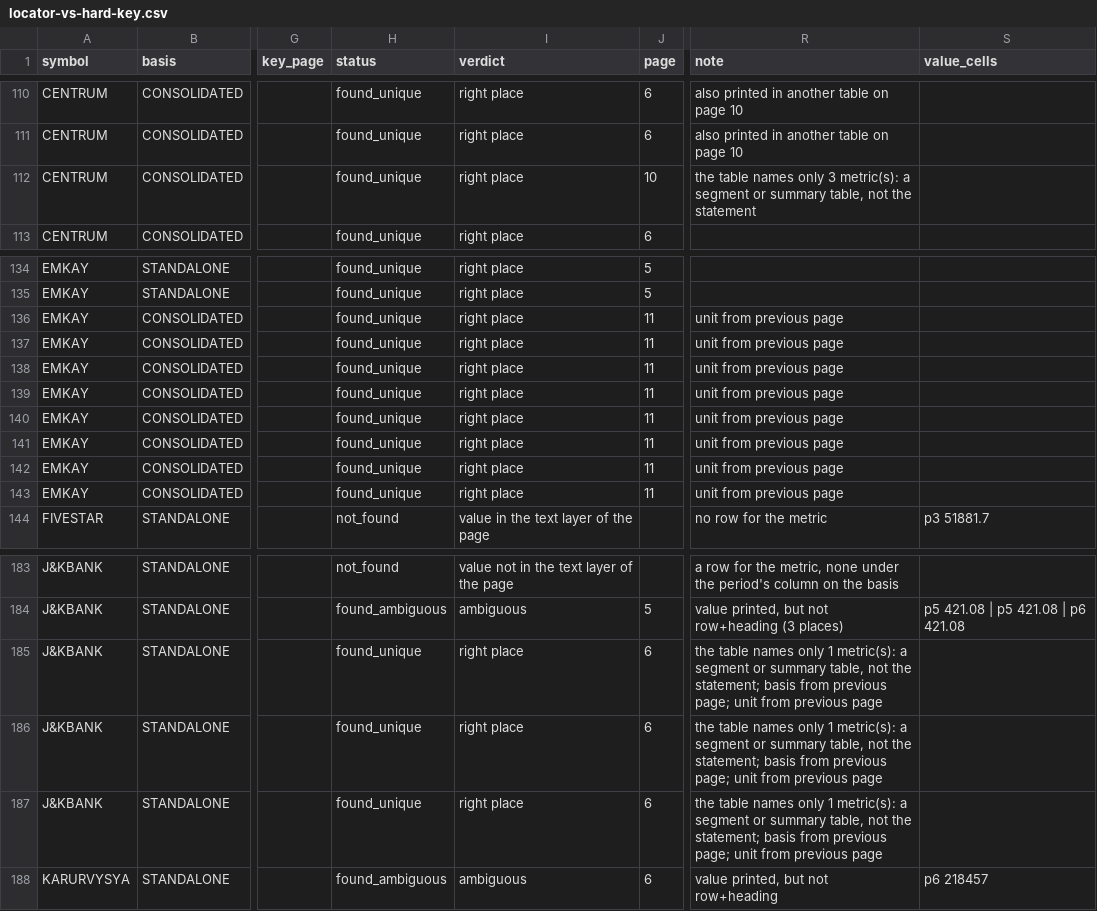
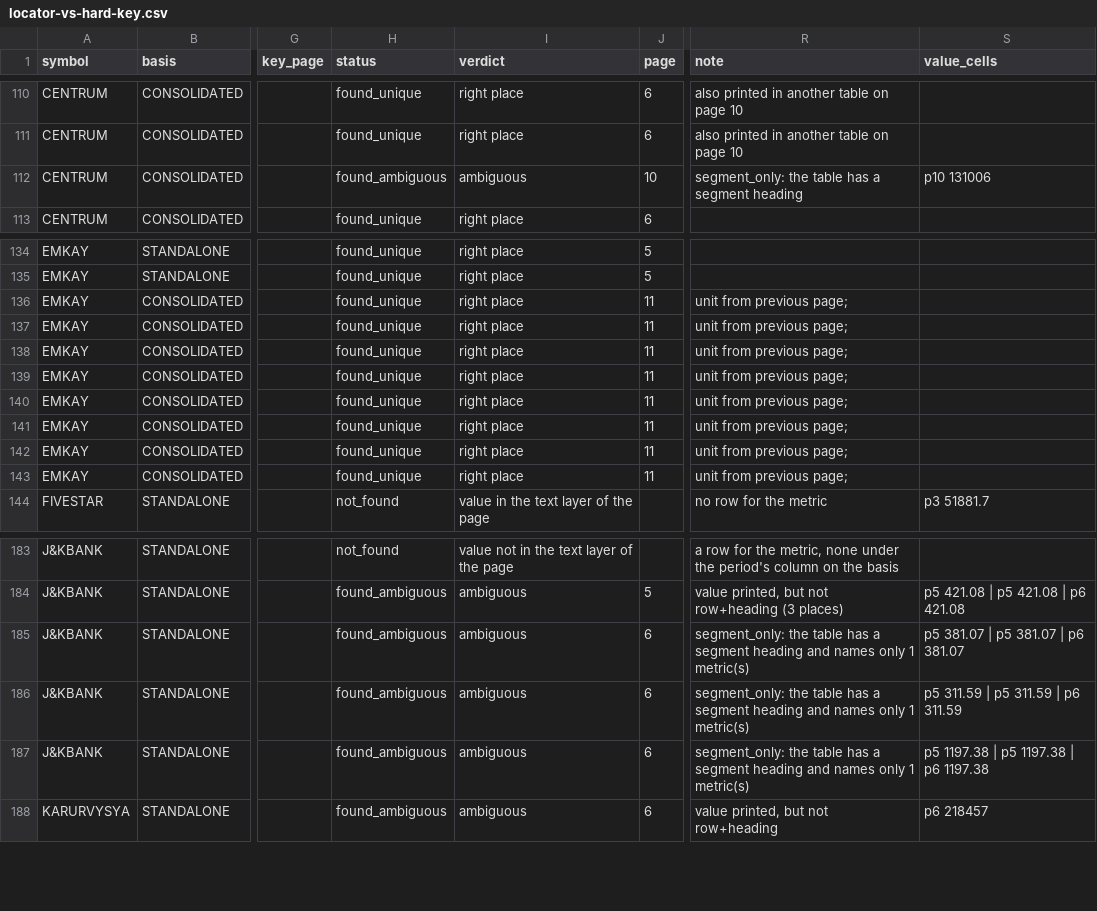
Before and after one commit to hipareshpatel/Insiders, a CSV file: docs/bench/xbrlkey/locator-vs-hard-key.csv, drawn as a sheet; only a part is shown, gaps mark what is left out; the diff names each change by its address in the sheet, - before the commit and + after, or states it on an @@ line.

```diff
--- a/docs/bench/xbrlkey/locator-vs-hard-key.csv
+++ b/docs/bench/xbrlkey/locator-vs-hard-key.csv
-H112 (status): found_unique
+H112 (status): found_ambiguous
-I112 (verdict): right place
+I112 (verdict): ambiguous
-R112 (note): the table names only 3 metric(s): a segment or summary table, not the statement
+R112 (note): segment_only: the table has a segment heading
-S112 (value_cells): (empty)
+S112 (value_cells): p10 131006
-R136:R143 (note): unit from previous page
+R136:R143 (note): unit from previous page;
-H185:H187 (status): found_unique
+H185:H187 (status): found_ambiguous
-I185:I187 (verdict): right place
+I185:I187 (verdict): ambiguous
-R185:R187 (note): the table names only 1 metric(s): a segment or summary table, not the statement; basis from previous page; unit from previous page
+R185:R187 (note): segment_only: the table has a segment heading and names only 1 metric(s)
-S185 (value_cells): (empty)
+S185 (value_cells): p5 381.07 | p5 381.07 | p6 381.07
-S186 (value_cells): (empty)
+S186 (value_cells): p5 311.59 | p5 311.59 | p6 311.59
-S187 (value_cells): (empty)
+S187 (value_cells): p5 1197.38 | p5 1197.38 | p6 1197.38
```
Also changed, not shown: docs/bench/xbrlkey/locator-vs-normal-key.csv, 8 other files.
